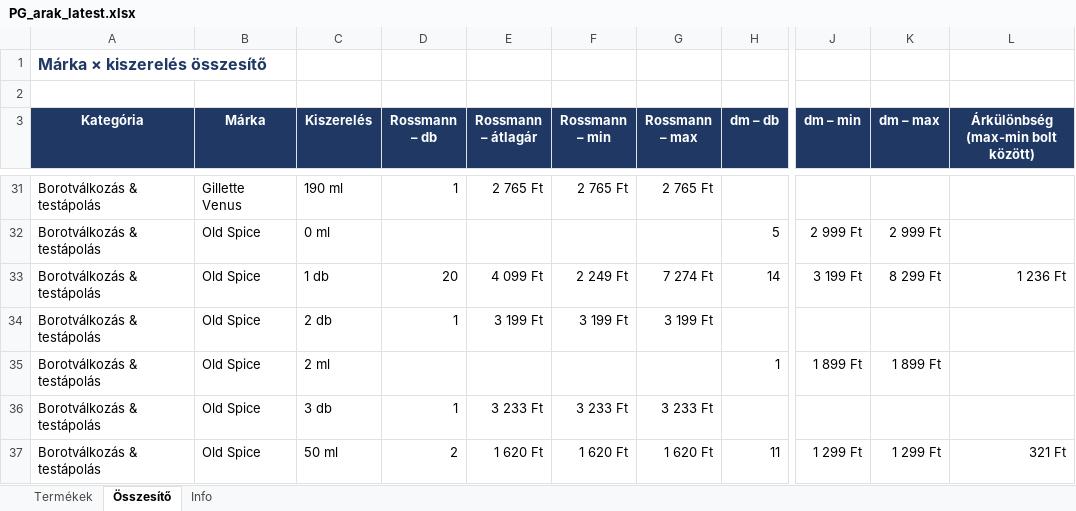
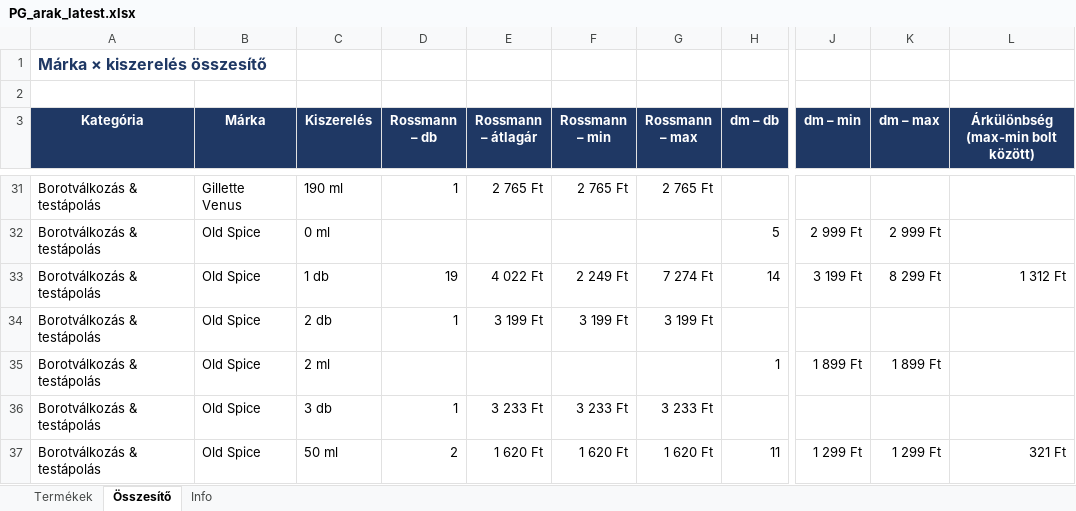
Before and after one commit to MatraBendi/Dm_Rsm_Scraper, an Excel workbook: docs/data/PG_arak_latest.xlsx, sheet Összesítő, drawn as a sheet; only a part is shown, gaps mark what is left out; values as stored, in another font and other column widths than the file's, no borders; the diff names each change by its address in the sheet, - before the commit and + after, or states it on an @@ line.

```diff
--- a/docs/data/PG_arak_latest.xlsx (sheet Összesítő)
+++ b/docs/data/PG_arak_latest.xlsx (sheet Összesítő)
-D33 (Rossmann – db): 20
+D33 (Rossmann – db): 19
-E33 (Rossmann – átlagár): 4 099 Ft
+E33 (Rossmann – átlagár): 4 022 Ft
-L33: 1 236 Ft
+L33: 1 312 Ft
```
Also changed, not shown: sheet Termékek, sheet Info, 4 other files.
